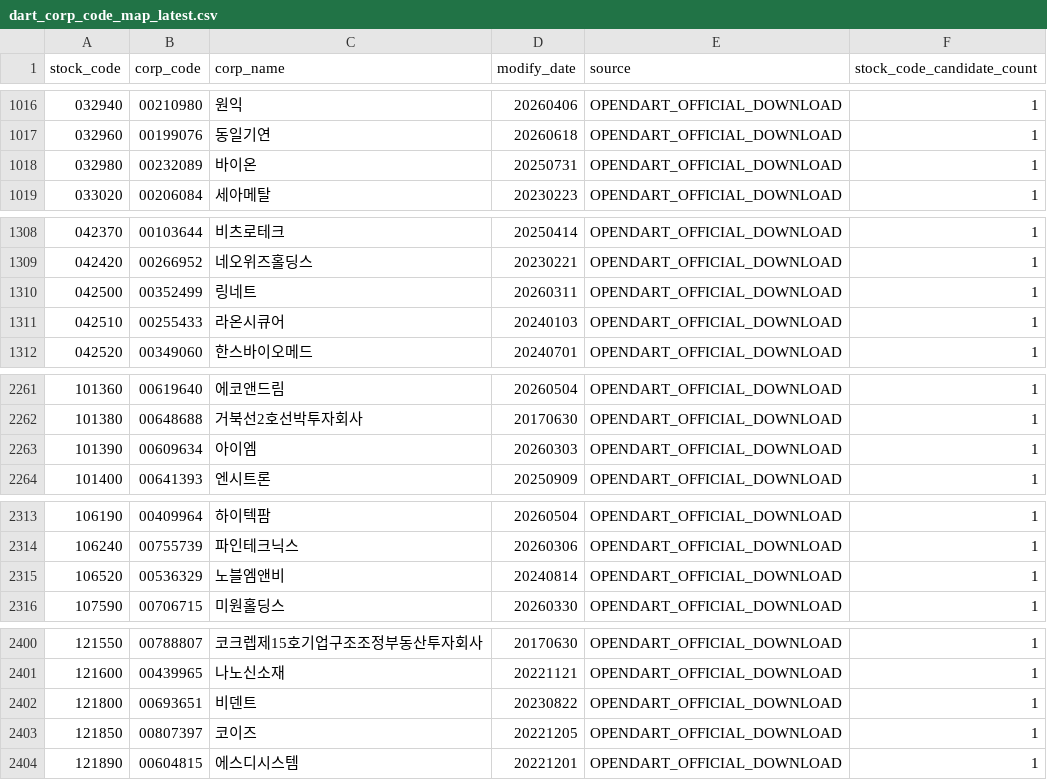
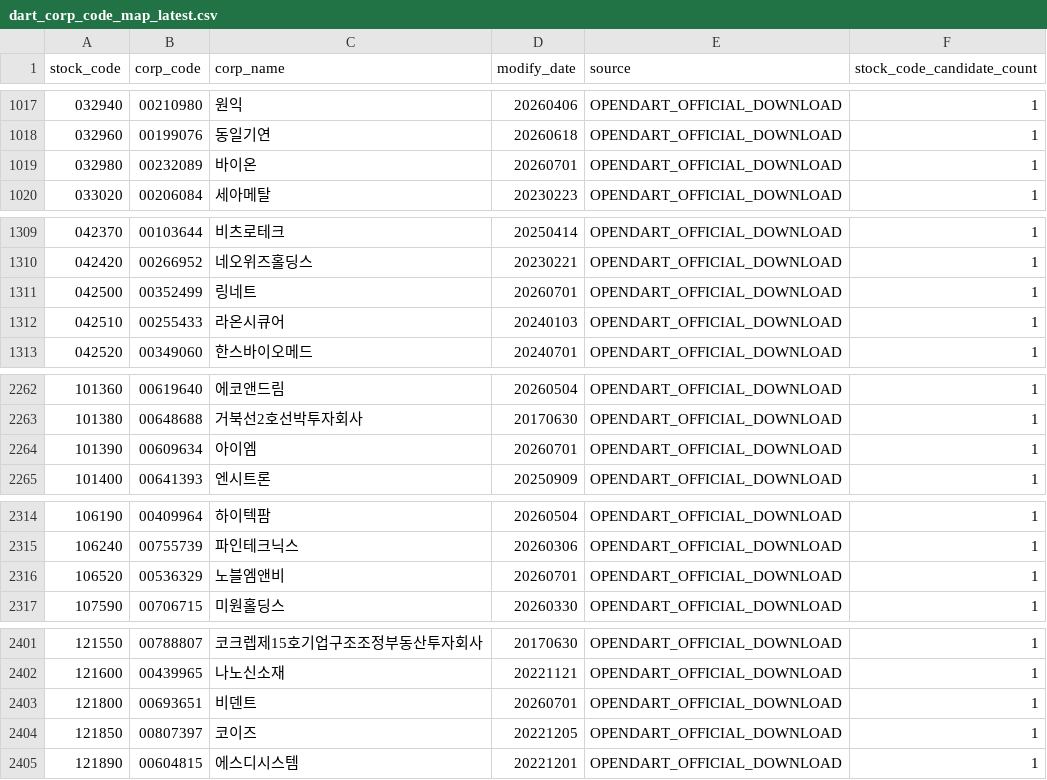
Before and after one commit to sehwankim0114/krx-watchlist-auto, a CSV file: latest/dart_corp_code_map_latest.csv, drawn as a sheet; only a part is shown, gaps mark what is left out; the diff covers the shown part only.

```diff
--- a/latest/dart_corp_code_map_latest.csv
+++ b/latest/dart_corp_code_map_latest.csv
@@ -1017,3 +1018,3 @@
 032960,00199076,동일기연,20260618,OPENDART_OFFICIAL_DOWNLOAD,1
-032980,00232089,바이온,20250731,OPENDART_OFFICIAL_DOWNLOAD,1
+032980,00232089,바이온,20260701,OPENDART_OFFICIAL_DOWNLOAD,1
 033020,00206084,세아메탈,20230223,OPENDART_OFFICIAL_DOWNLOAD,1
@@ -1309,3 +1310,3 @@
 042420,00266952,네오위즈홀딩스,20230221,OPENDART_OFFICIAL_DOWNLOAD,1
-042500,00352499,링네트,20260311,OPENDART_OFFICIAL_DOWNLOAD,1
+042500,00352499,링네트,20260701,OPENDART_OFFICIAL_DOWNLOAD,1
 042510,00255433,라온시큐어,20240103,OPENDART_OFFICIAL_DOWNLOAD,1
@@ -2262,3 +2263,3 @@
 101380,00648688,거북선2호선박투자회사,20170630,OPENDART_OFFICIAL_DOWNLOAD,1
-101390,00609634,아이엠,20260303,OPENDART_OFFICIAL_DOWNLOAD,1
+101390,00609634,아이엠,20260701,OPENDART_OFFICIAL_DOWNLOAD,1
 101400,00641393,엔시트론,20250909,OPENDART_OFFICIAL_DOWNLOAD,1
@@ -2314,3 +2315,3 @@
 106240,00755739,파인테크닉스,20260306,OPENDART_OFFICIAL_DOWNLOAD,1
-106520,00536329,노블엠앤비,20240814,OPENDART_OFFICIAL_DOWNLOAD,1
+106520,00536329,노블엠앤비,20260701,OPENDART_OFFICIAL_DOWNLOAD,1
 107590,00706715,미원홀딩스,20260330,OPENDART_OFFICIAL_DOWNLOAD,1
@@ -2401,3 +2402,3 @@
 121600,00439965,나노신소재,20221121,OPENDART_OFFICIAL_DOWNLOAD,1
-121800,00693651,비덴트,20230822,OPENDART_OFFICIAL_DOWNLOAD,1
+121800,00693651,비덴트,20260701,OPENDART_OFFICIAL_DOWNLOAD,1
 121850,00807397,코이즈,20221205,OPENDART_OFFICIAL_DOWNLOAD,1
```
Also changed, not shown: 1 added row and 14 edited cells elsewhere in this file, latest/financial_valuation_cache_latest.csv, latest/kosdaq_recommend_5_latest.csv, 54 other files.
